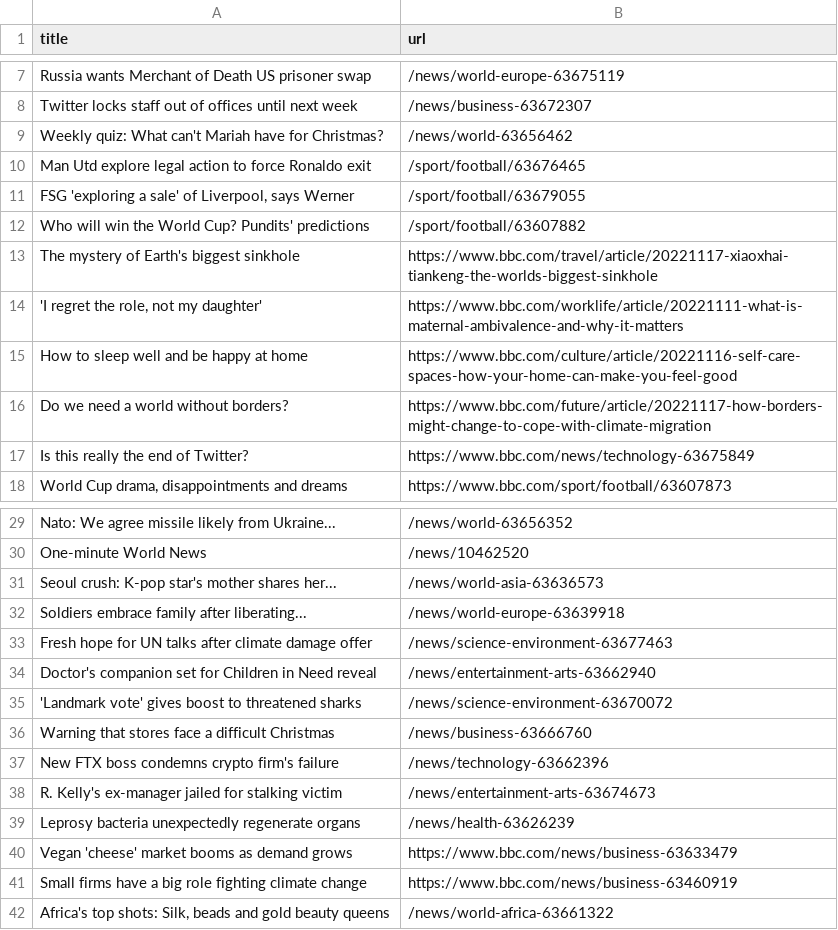
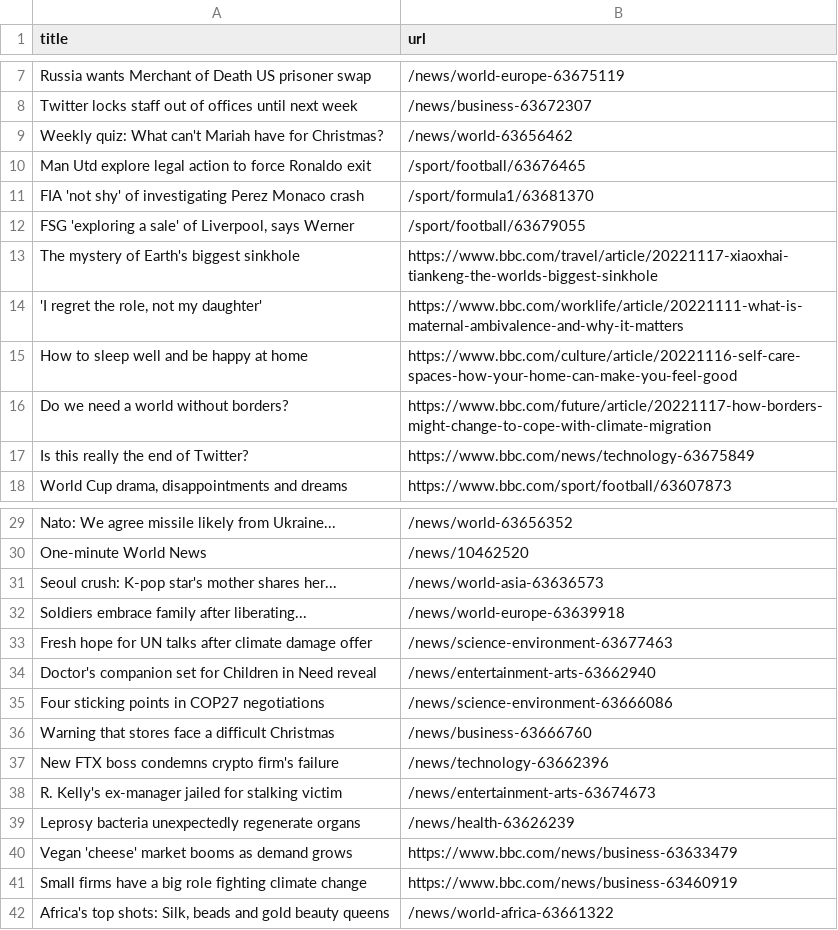
Before and after one commit to stanleydai/automatic-scraper, a CSV file: bbc.csv, drawn as a sheet; only a part is shown, gaps mark what is left out.

```diff
--- a/bbc.csv
+++ b/bbc.csv
@@ -10,4 +10,4 @@ Weekly quiz: What can't Mariah have for Christmas?,/news/world-63656462
 Man Utd explore legal action to force Ronaldo exit,/sport/football/63676465
+FIA 'not shy' of investigating Perez Monaco crash,/sport/formula1/63681370
 "FSG 'exploring a sale' of Liverpool, says Werner",/sport/football/63679055
-Who will win the World Cup? Pundits' predictions,/sport/football/63607882
 The mystery of Earth's biggest sinkhole,https://www.bbc.com/travel/article/20221117-xiaoxhai-tiankeng-the-worlds-biggest-sinkhole
@@ -34,3 +34,3 @@ Fresh hope for UN talks after climate damage offer,/news/science-environment-636
 Doctor's companion set for Children in Need reveal,/news/entertainment-arts-63662940
-'Landmark vote' gives boost to threatened sharks,/news/science-environment-63670072
+Four sticking points in COP27 negotiations,/news/science-environment-63666086
 Warning that stores face a difficult Christmas,/news/business-63666760
```
